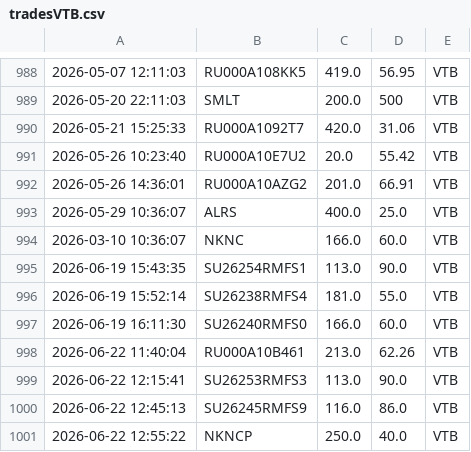
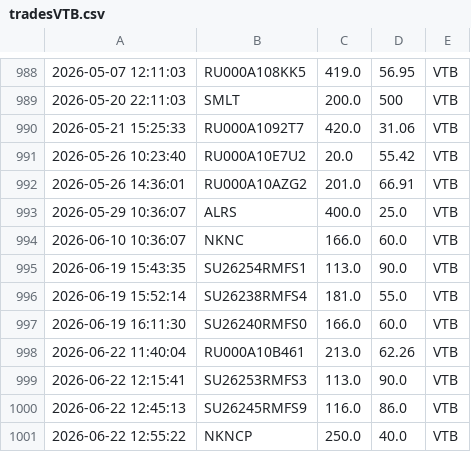
Before and after one commit to PrNebelung/QuikAssistant-1, a CSV file: Data/tradesVTB.csv, drawn as a sheet; only a part is shown, gaps mark what is left out.

```diff
--- a/Data/tradesVTB.csv
+++ b/Data/tradesVTB.csv
@@ -993,3 +993,3 @@
 2026-05-29 10:36:07;ALRS;400.0;25.0;VTB
-2026-03-10 10:36:07;NKNC;166.0;60.0;VTB
+2026-06-10 10:36:07;NKNC;166.0;60.0;VTB
 2026-06-19 15:43:35;SU26254RMFS1;113.0;90.0;VTB
```
Also changed, not shown: Data/MyTrades.csv, Data/VTB_BuyOrders.csv, 7 other files.
